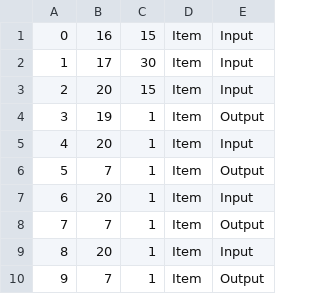
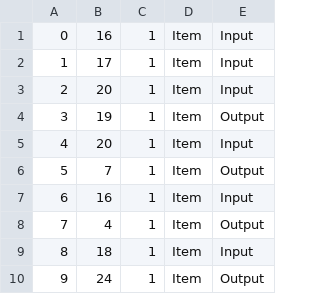
Before and after one commit to belven/SurvivalTest, a CSV file: Source/Tables/InputOutputData.csv, drawn as a sheet.

```diff
--- a/Source/Tables/InputOutputData.csv
+++ b/Source/Tables/InputOutputData.csv
@@ -1,4 +1,4 @@
-"0","16","15","Item","Input"
-"1","17","30","Item","Input"
-"2","20","15","Item","Input"
+"0","16","1","Item","Input"
+"1","17","1","Item","Input"
+"2","20","1","Item","Input"
 "3","19","1","Item","Output"
@@ -6,5 +6,5 @@
 "5","7","1","Item","Output"
-"6","20","1","Item","Input"
-"7","7","1","Item","Output"
-"8","20","1","Item","Input"
-"9","7","1","Item","Output"
+"6","16","1","Item","Input"
+"7","4","1","Item","Output"
+"8","18","1","Item","Input"
+"9","24","1","Item","Output"
```
Also changed, not shown: Source/Tables/InstanceItemData.csv, Source/Tables/LoadoutData.csv, 10 other files.
